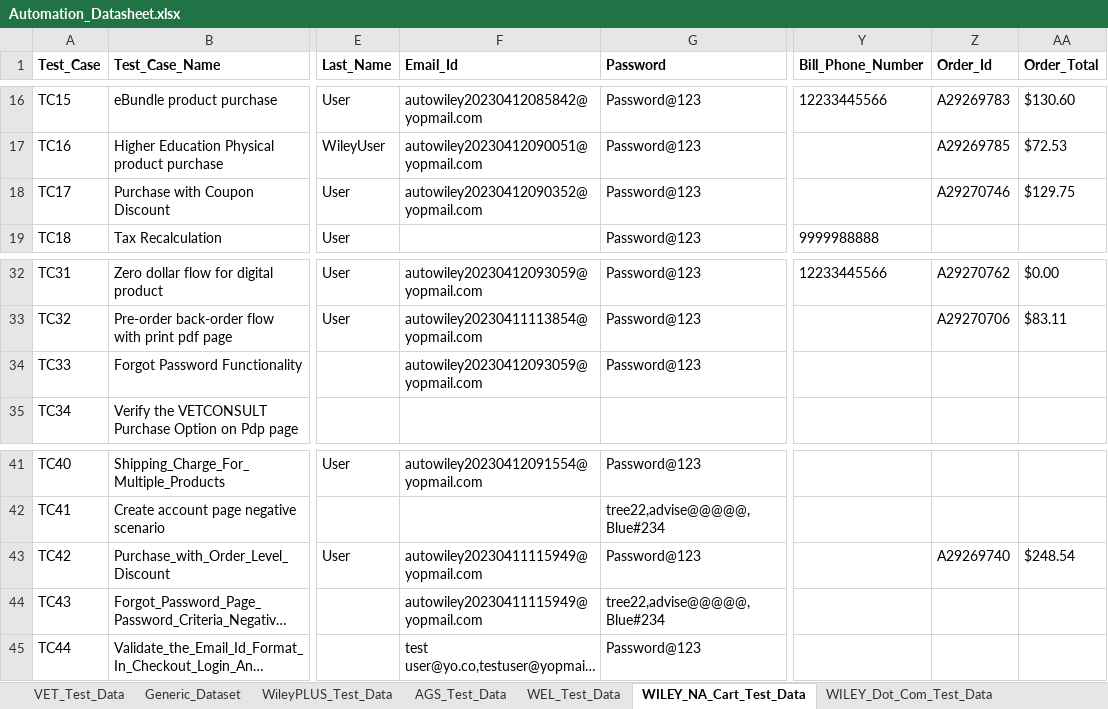
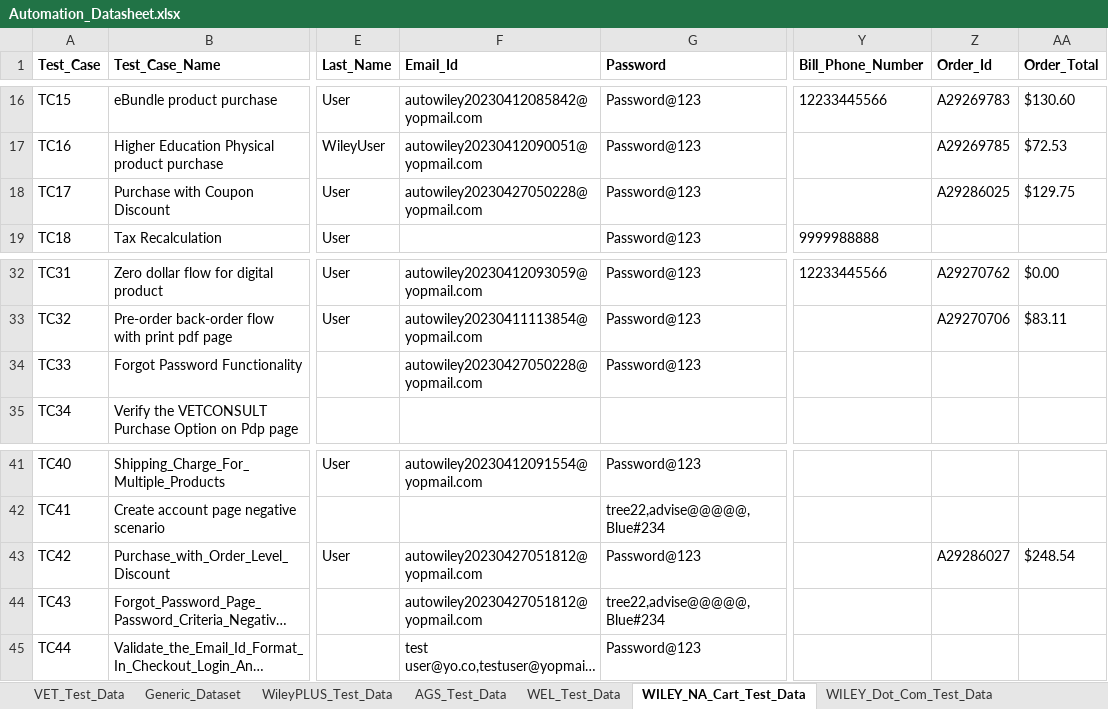
Before and after one commit to gsaha99/Ecommerce_QA, an Excel workbook: Test Data/Automation_Datasheet.xlsx, sheet WILEY_NA_Cart_Test_Data, drawn as a sheet; only a part is shown, gaps mark what is left out; long unchanged cells end in …; values as stored, in another font and other column widths than the file's, no borders; the diff names each change by its address in the sheet, - before the commit and + after, or states it on an @@ line.

Commit message:
New TC IN Wiley dot com

```diff
--- a/Test Data/Automation_Datasheet.xlsx (sheet WILEY_NA_Cart_Test_Data)
+++ b/Test Data/Automation_Datasheet.xlsx (sheet WILEY_NA_Cart_Test_Data)
-F18 (Email_Id): autowiley20230412090352@yopmail.com
+F18 (Email_Id): autowiley20230427050228@yopmail.com
-Z18 (Order_Id): A29270746
+Z18 (Order_Id): A29286025
-F34 (Email_Id): autowiley20230412093059@yopmail.com
+F34 (Email_Id): autowiley20230427050228@yopmail.com
-F43:F44 (Email_Id): autowiley20230411115949@yopmail.com
+F43:F44 (Email_Id): autowiley20230427051812@yopmail.com
-Z43 (Order_Id): A29269740
+Z43 (Order_Id): A29286027
```
Also changed, not shown: sheet WILEY_Dot_Com_Test_Data, 19 other files.
